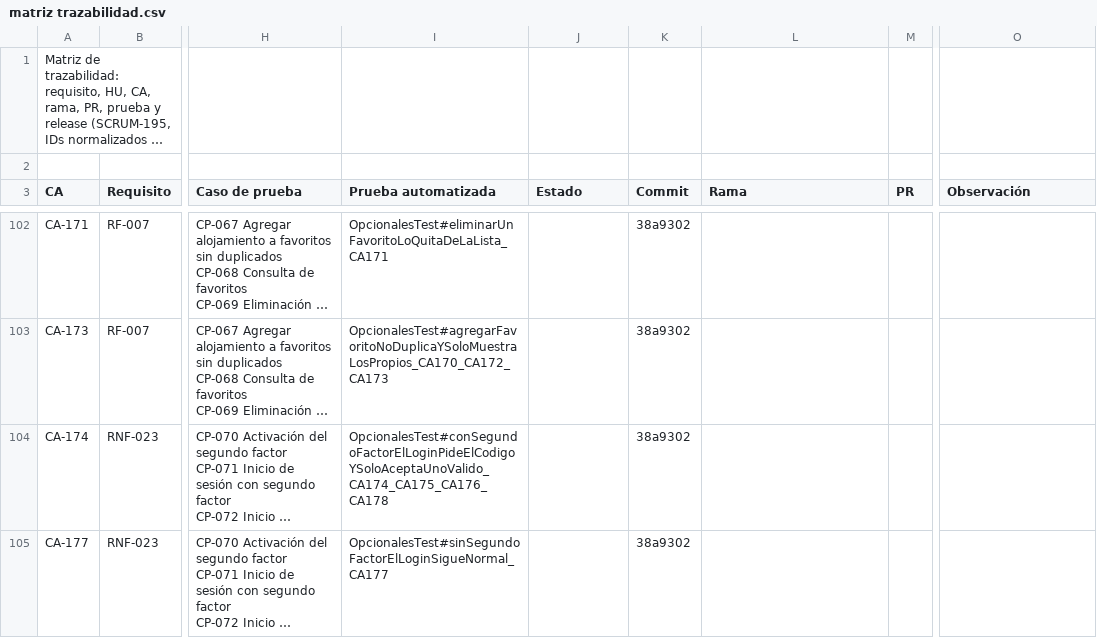
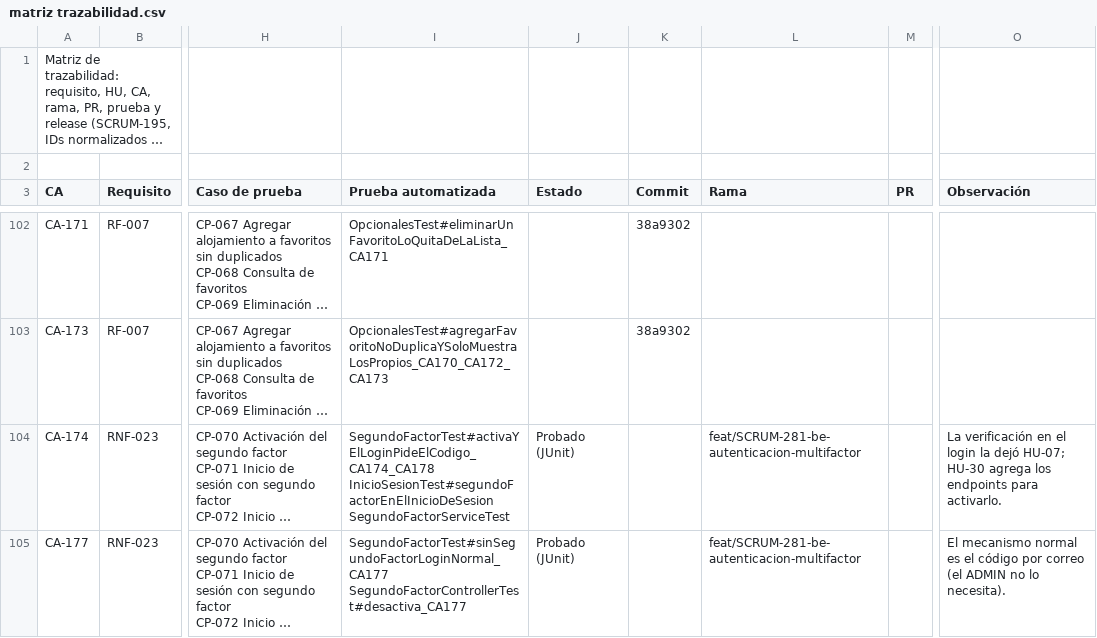
Before and after one commit to Estallados/MarketplaceAlojamientosInversionesLR, a CSV file: docs/traceability/matriz trazabilidad.csv, drawn as a sheet; only a part is shown, gaps mark what is left out; long unchanged cells end in …; ↵ is a line break in a cell; the diff covers the shown part only; the diff names each change by its address in the sheet, - before the commit and + after, or states it on an @@ line.

Commit message:
[SCRUM-281] [BE] HU-30 Autenticación multifactor (MFA)
- SegundoFactorController: POST /usuarios/segundofactor/activar, /confirmar y /desactivar con el usuario del token (CA-178).
- Mensajes de SegundoFactorService como constantes; SegundoFactorDTO omite campos vacíos.
- Pruebas: flujo completo con login (CA-174), configuración exclusiva de la cuenta (CA-178) y login normal sin segundo factor (CA-177).
- Matriz: CA-174, CA-177 y CA-178 actualizadas; CA-119 y CA-120 reparadas .

```diff
--- a/docs/traceability/matriz trazabilidad.csv
+++ b/docs/traceability/matriz trazabilidad.csv
-I104 (Prueba automatizada): OpcionalesTest#conSegundoFactorElLoginPideElCodigoYSoloAceptaUnoValido_CA174_CA175_CA176_CA178
+I104 (Prueba automatizada): SegundoFactorTest#activaYElLoginPideElCodigo_CA174_CA178 ↵ InicioSesionTest#segundoFactorEnElInicioDeSesion ↵ SegundoFactorServiceTest
-J104:J105 (Estado): (empty)
+J104:J105 (Estado): Probado (JUnit)
-K104:K105 (Commit): 38a9302
+K104:K105 (Commit): (empty)
-L104:L105 (Rama): (empty)
+L104:L105 (Rama): feat/SCRUM-281-be-autenticacion-multifactor
-O104 (Observación): (empty)
+O104 (Observación): La verificación en el login la dejó HU-07; HU-30 agrega los endpoints para activarlo.
-I105 (Prueba automatizada): OpcionalesTest#sinSegundoFactorElLoginSigueNormal_CA177
+I105 (Prueba automatizada): SegundoFactorTest#sinSegundoFactorLoginNormal_CA177 ↵ SegundoFactorControllerTest#desactiva_CA177
-O105 (Observación): (empty)
+O105 (Observación): El mecanismo normal es el código por correo (el ADMIN no lo necesita).
```
Also changed, not shown: 9 edited cells elsewhere in this file, 6 other files.
